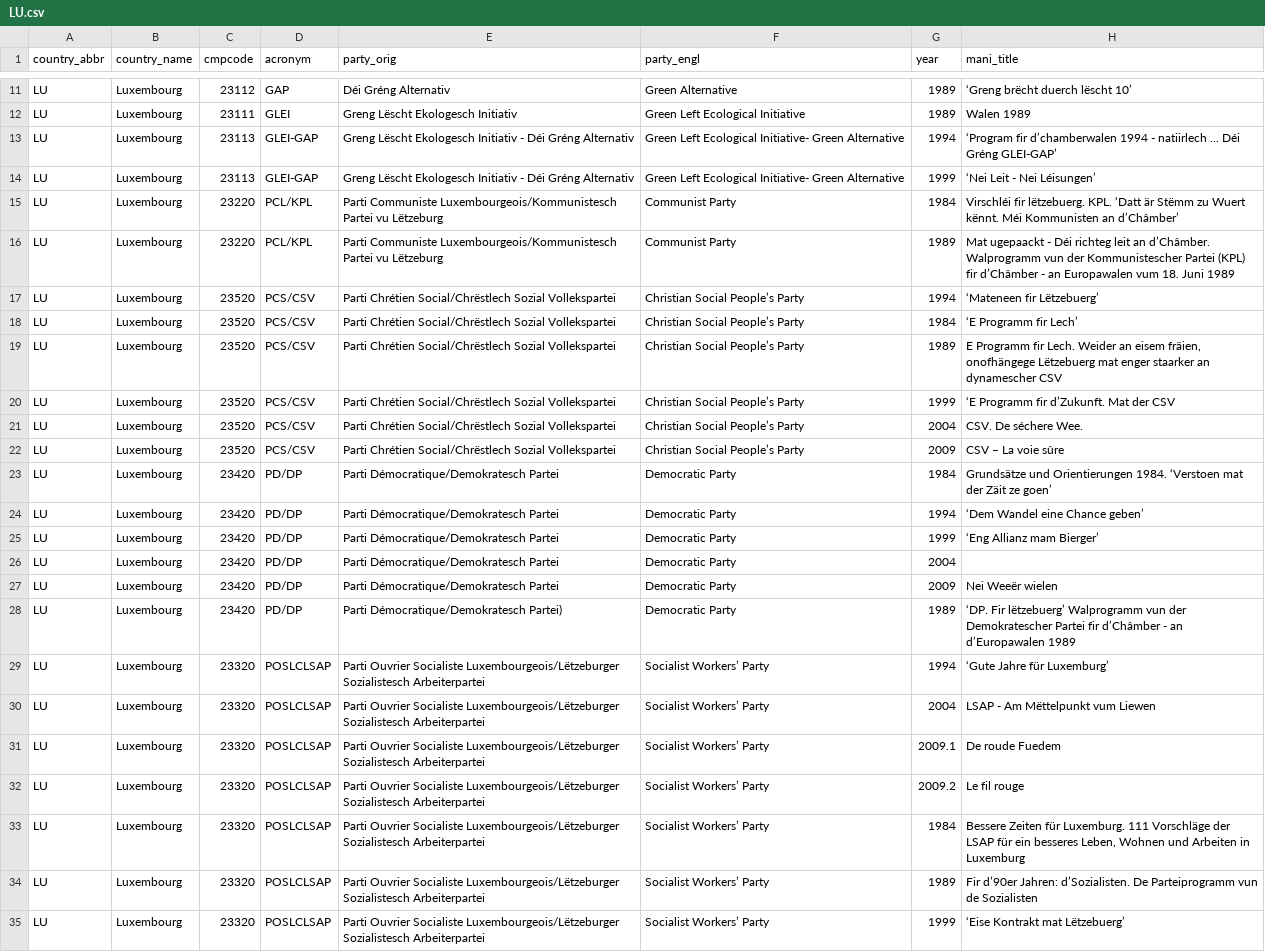
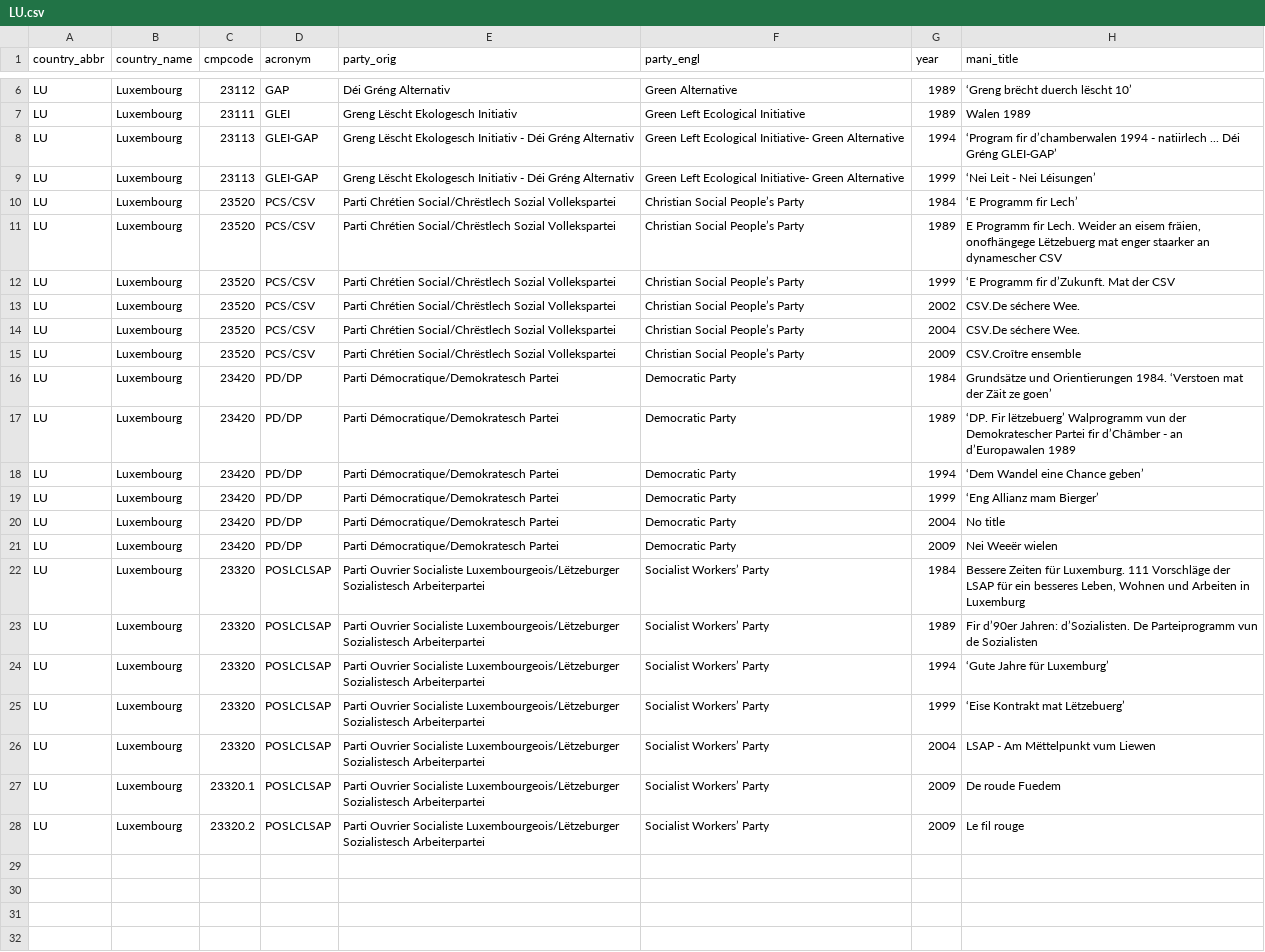
Before and after one commit to julianbernauer/polidoc, a CSV file: nations/luxembourg/LU.csv, drawn as a sheet; only a part is shown, gaps mark what is left out; the diff covers the shown part only.

```diff
--- a/nations/luxembourg/LU.csv
+++ b/nations/luxembourg/LU.csv
@@ -14,4 +9 @@ LU,Luxembourg,23113,GLEI-GAP,Greng Lëscht Ekologesch Initiativ - Déi Gréng Al
 LU,Luxembourg,23113,GLEI-GAP,Greng Lëscht Ekologesch Initiativ - Déi Gréng Alternativ ,Green Left Ecological Initiative- Green Alternative,1999,‘Nei Leit - Nei Léisungen’
-LU,Luxembourg,23220,PCL/KPL,Parti Communiste Luxembourgeois/Kommunistesch Partei vu Lëtzeburg ,Communist Party,1984,Virschléi fir lëtzebuerg. KPL. ‘Datt är Stëmm zu Wuert kënnt. Méi Kommunisten an d’Châmber’
-LU,Luxembourg,23220,PCL/KPL,Parti Communiste Luxembourgeois/Kommunistesch Partei vu Lëtzeburg ,Communist Party,1989,Mat ugepaackt - Déi richteg leit an d’Châmber. Walprogramm vun der Kommunistescher Partei (KPL) fir d’Châmber - an Europawalen vum 18. Juni 1989
-LU,Luxembourg,23520,PCS/CSV,Parti Chrétien Social/Chrëstlech Sozial Vollekspartei,Christian Social People’s Party,1994,‘Mateneen fir Lëtzebuerg’
@@ -21,3 +13,5 @@ LU,Luxembourg,23520,PCS/CSV,Parti Chrétien Social/Chrëstlech Sozial Vollekspar
-LU,Luxembourg,23520,PCS/CSV,Parti Chrétien Social/Chrëstlech Sozial Vollekspartei ,Christian Social People’s Party,2004,CSV. De séchere Wee.
-LU,Luxembourg,23520,PCS/CSV,Parti Chrétien Social/Chrëstlech Sozial Vollekspartei ,Christian Social People’s Party,2009,CSV – La voie sûre
+LU,Luxembourg,23520,PCS/CSV,Parti Chrétien Social/Chrëstlech Sozial Vollekspartei,Christian Social People’s Party,2002,CSV.De séchere Wee.
+LU,Luxembourg,23520,PCS/CSV,Parti Chrétien Social/Chrëstlech Sozial Vollekspartei,Christian Social People’s Party,2004,CSV.De séchere Wee.
+LU,Luxembourg,23520,PCS/CSV,Parti Chrétien Social/Chrëstlech Sozial Vollekspartei,Christian Social People’s Party,2009,CSV.Croître ensemble
 LU,Luxembourg,23420,PD/DP,Parti Démocratique/Demokratesch Partei,Democratic Party,1984,Grundsätze und Orientierungen 1984. ‘Verstoen mat der Zäit ze goen’
+LU,Luxembourg,23420,PD/DP,Parti Démocratique/Demokratesch Partei,Democratic Party,1989,‘DP. Fir lëtzebuerg’ Walprogramm vun der Demokratescher Partei fir d’Châmber - an d’Europawalen 1989
@@ -26 +20 @@ LU,Luxembourg,23420,PD/DP,Parti Démocratique/Demokratesch Partei ,Democratic Pa
-LU,Luxembourg,23420,PD/DP,Parti Démocratique/Demokratesch Partei ,Democratic Party,2004,
+LU,Luxembourg,23420,PD/DP,Parti Démocratique/Demokratesch Partei,Democratic Party,2004,No title
@@ -28,5 +21,0 @@ LU,Luxembourg,23420,PD/DP,Parti Démocratique/Demokratesch Partei ,Democratic Pa
-LU,Luxembourg,23420,PD/DP,Parti Démocratique/Demokratesch Partei),Democratic Party,1989,‘DP. Fir lëtzebuerg’ Walprogramm vun der Demokratescher Partei fir d’Châmber - an d’Europawalen 1989
-LU,Luxembourg,23320,POSLCLSAP,Parti Ouvrier Socialiste Luxembourgeois/Lëtzeburger Sozialistesch Arbeiterpartei,Socialist Workers’ Party,1994,‘Gute Jahre für Luxemburg’
-LU,Luxembourg,23320,POSLCLSAP,Parti Ouvrier Socialiste Luxembourgeois/Lëtzeburger Sozialistesch Arbeiterpartei,Socialist Workers’ Party,2004,LSAP - Am Mëttelpunkt vum Liewen
-LU,Luxembourg,23320,POSLCLSAP,Parti Ouvrier Socialiste Luxembourgeois/Lëtzeburger Sozialistesch Arbeiterpartei,Socialist Workers’ Party,2009.1,De roude Fuedem
-LU,Luxembourg,23320,POSLCLSAP,Parti Ouvrier Socialiste Luxembourgeois/Lëtzeburger Sozialistesch Arbeiterpartei,Socialist Workers’ Party,2009.2,Le fil rouge
@@ -34,0 +24 @@ LU,Luxembourg,23320,POSLCLSAP,Parti Ouvrier Socialiste Luxembourgeois/Lëtzeburg
+LU,Luxembourg,23320,POSLCLSAP,Parti Ouvrier Socialiste Luxembourgeois/Lëtzeburger Sozialistesch Arbeiterpartei,Socialist Workers’ Party,1994,‘Gute Jahre für Luxemburg’
@@ -35,0 +26,3 @@ LU,Luxembourg,23320,POSLCLSAP,Parti Ouvrier Socialiste Luxembourgeois/Lëtzeburg
+LU,Luxembourg,23320,POSLCLSAP,Parti Ouvrier Socialiste Luxembourgeois/Lëtzeburger Sozialistesch Arbeiterpartei,Socialist Workers’ Party,2004,LSAP - Am Mëttelpunkt vum Liewen
+LU,Luxembourg,23320.1,POSLCLSAP,Parti Ouvrier Socialiste Luxembourgeois/Lëtzeburger Sozialistesch Arbeiterpartei,Socialist Workers’ Party,2009,De roude Fuedem
+LU,Luxembourg,23320.2,POSLCLSAP,Parti Ouvrier Socialiste Luxembourgeois/Lëtzeburger Sozialistesch Arbeiterpartei,Socialist Workers’ Party,2009,Le fil rouge
```
Also changed, not shown: 5 removed rows and 2 edited cells elsewhere in this file.
